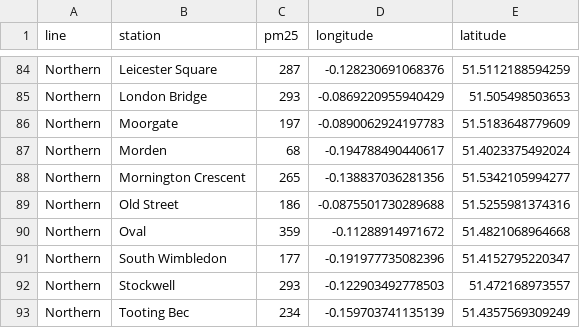
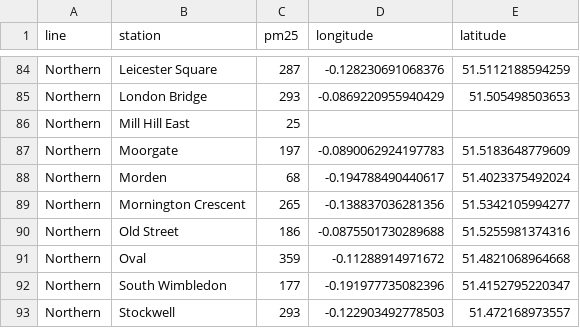
Before and after one commit to j-bernardi/lungdon-underground, a CSV file: tube_data/pm25_per_station_line.csv, drawn as a sheet; only a part is shown, gaps mark what is left out; the shorter side is filled out with more unchanged rows.

Commit message:
Removing print statements, adding mill hill east station

```diff
--- a/tube_data/pm25_per_station_line.csv
+++ b/tube_data/pm25_per_station_line.csv
@@ -85,2 +85,3 @@ Northern,Leicester Square,287,-0.128230691068376,51.5112188594259
 Northern,London Bridge,293,-0.0869220955940429,51.505498503653
+Northern,Mill Hill East,25, ,
 Northern,Moorgate,197,-0.0890062924197783,51.5183648779609
```
Also changed, not shown: 6 other files.
